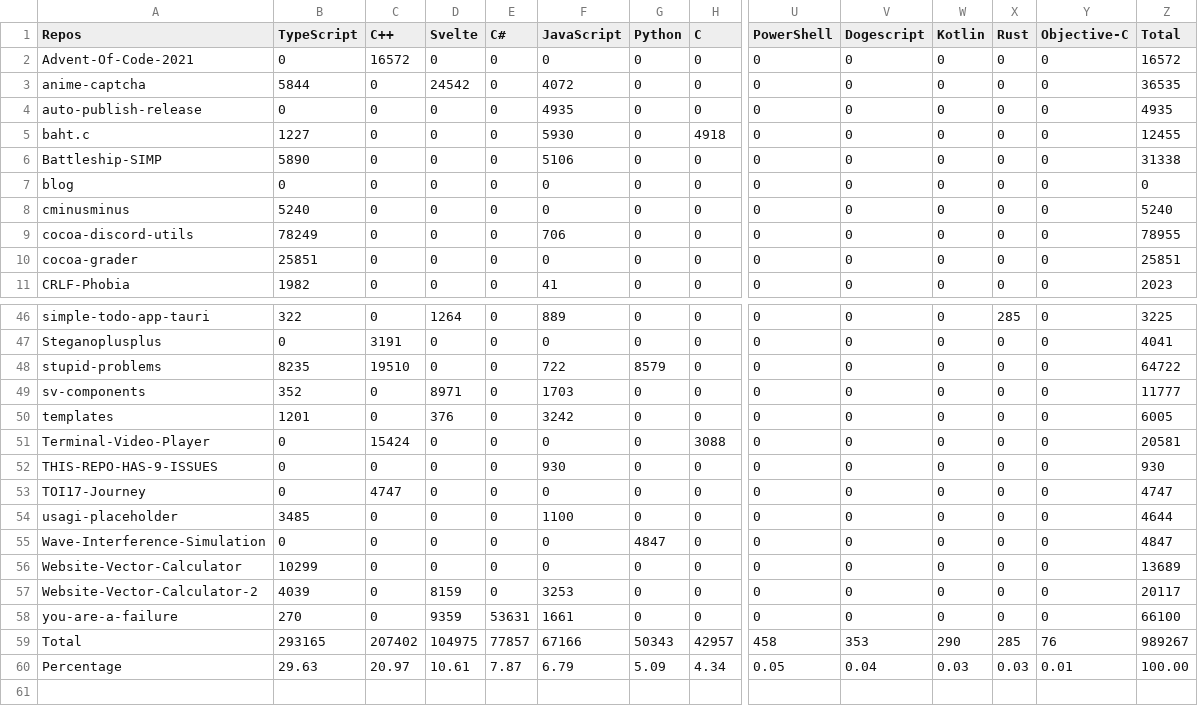
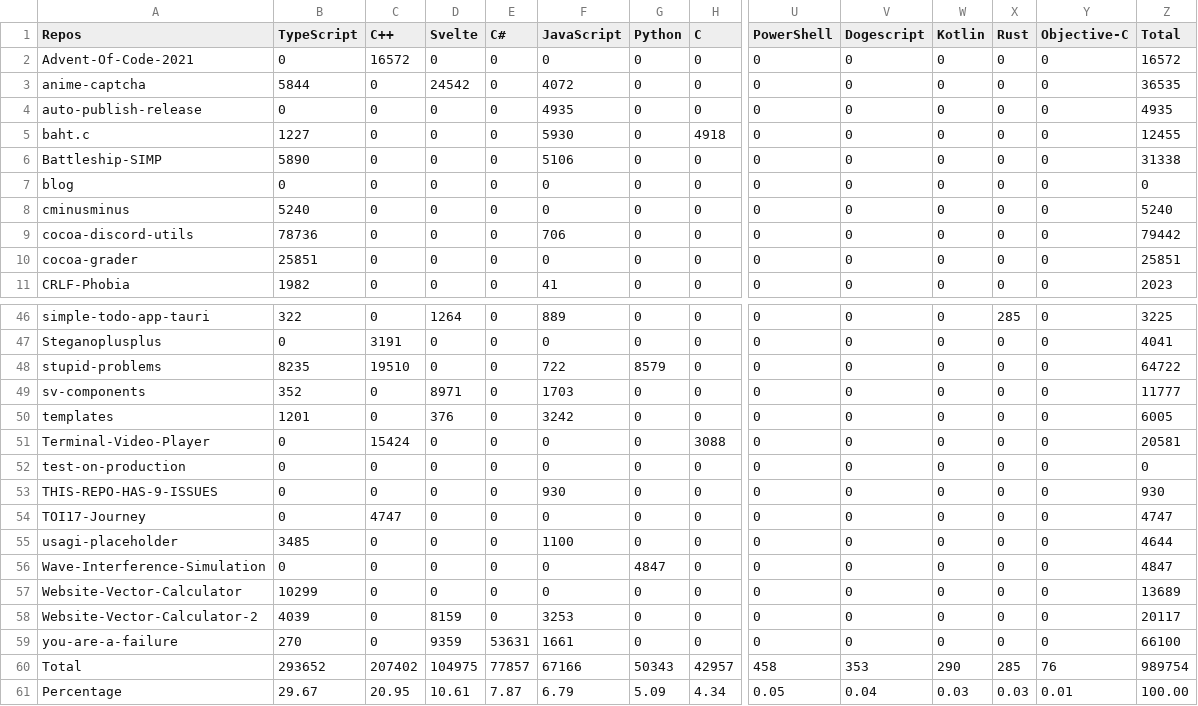
Before and after one commit to Leomotors/Auto-Language-Stats, a CSV file: example/lang.csv, drawn as a sheet; only a part is shown, gaps mark what is left out; addresses are those after the commit; rows hold the shown columns only; the diff names each change by its address in the sheet, - before the commit and + after, or states it on an @@ line.

```diff
--- a/example/lang.csv
+++ b/example/lang.csv
-B9 (TypeScript): 78249
+B9 (TypeScript): 78736
-Z9 (Total): 78955
+Z9 (Total): 79442
+row 52: test-on-production | 0 | 0 | 0 | 0 | 0 | 0 | 0 | 0 | 0 | 0 | 0 | 0 | 0
-B60 (TypeScript): 293165
+B60 (TypeScript): 293652
-Z60 (Total): 989267
+Z60 (Total): 989754
-B61 (TypeScript): 29.63
+B61 (TypeScript): 29.67
-C61 (C++): 20.97
+C61 (C++): 20.95
```
Also changed, not shown: 1 other file.
